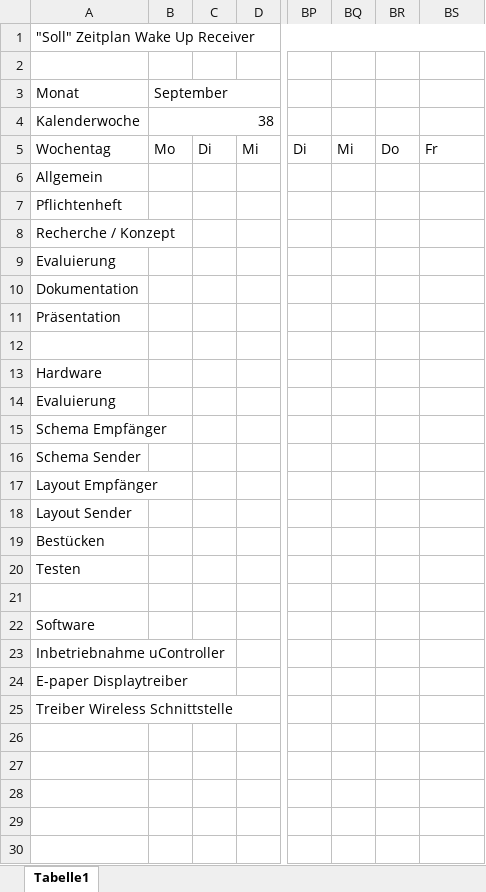
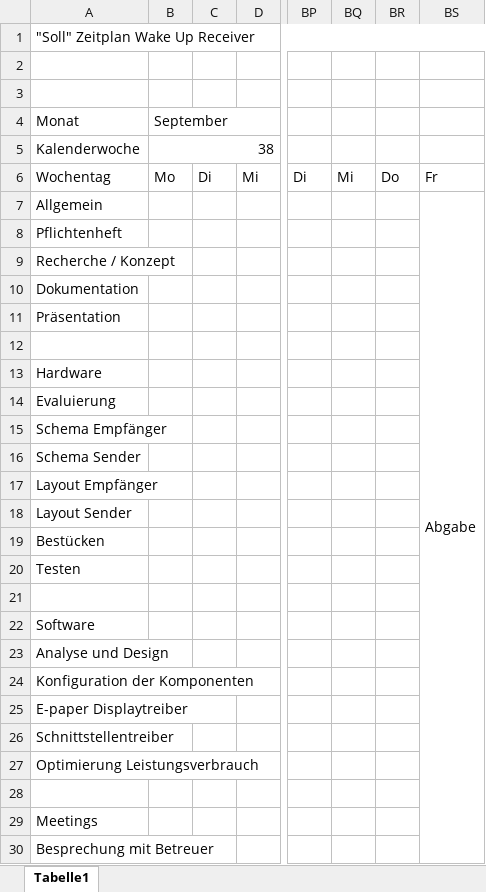
Before and after one commit to gosow9/SA, an Excel workbook: Pflichtenheft/Zeitplan.xlsx, sheet Tabelle1, drawn as a sheet; only a part is shown, gaps mark what is left out; values as stored, in another font and other column widths than the file's, no cell formats; removed rows and columns are numbered as before the commit, all else as after; rows hold the shown columns only; the diff covers the shown part only; the diff names each change by its address in the sheet, - before the commit and + after, or states it on an @@ line.

Commit message:
Zeitplan V1 Fertig

```diff
--- a/Pflichtenheft/Zeitplan.xlsx (sheet Tabelle1)
+++ b/Pflichtenheft/Zeitplan.xlsx (sheet Tabelle1)
+row 3: (empty)
-BS7: (empty)
+BS7: Abgabe
+BS7:BS31 merged
-row 9: Evaluierung
-A23 (Monat): Inbetriebnahme uController
+A23 (Monat): Analyse und Design
+row 24: Konfiguration der Komponenten
-A26 (Monat): Treiber Wireless Schnittstelle
+A26 (Monat): Schnittstellentreiber
+row 27: Optimierung Leistungsverbrauch
+row 28: (empty)
+row 29: Meetings
+row 30: Besprechung mit Betreuer
```
Also changed, not shown: 1 added row elsewhere in this sheet, cell formats.
